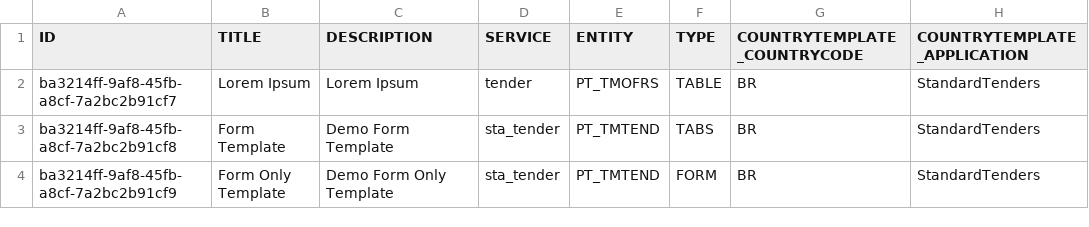
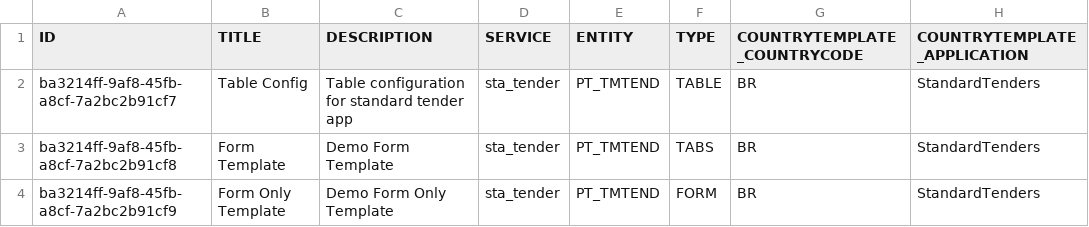
Before and after one commit to mandar-velankar/FAST_UI_TEMPLATES, a CSV file: db/data/com.bayer.SXTENDER.templates-Template.csv, drawn as a sheet; only a part is shown; the diff names each change by its address in the sheet, - before the commit and + after, or states it on an @@ line.

Commit message:
MasterScreen masterlist configurable from backend

```diff
--- a/db/data/com.bayer.SXTENDER.templates-Template.csv
+++ b/db/data/com.bayer.SXTENDER.templates-Template.csv
-B2 (TITLE): Lorem Ipsum
+B2 (TITLE): Table Config
-C2 (DESCRIPTION): Lorem Ipsum
+C2 (DESCRIPTION): Table configuration for standard tender app
-D2 (SERVICE): tender
+D2 (SERVICE): sta_tender
-E2 (ENTITY): PT_TMOFRS
+E2 (ENTITY): PT_TMTEND
```
